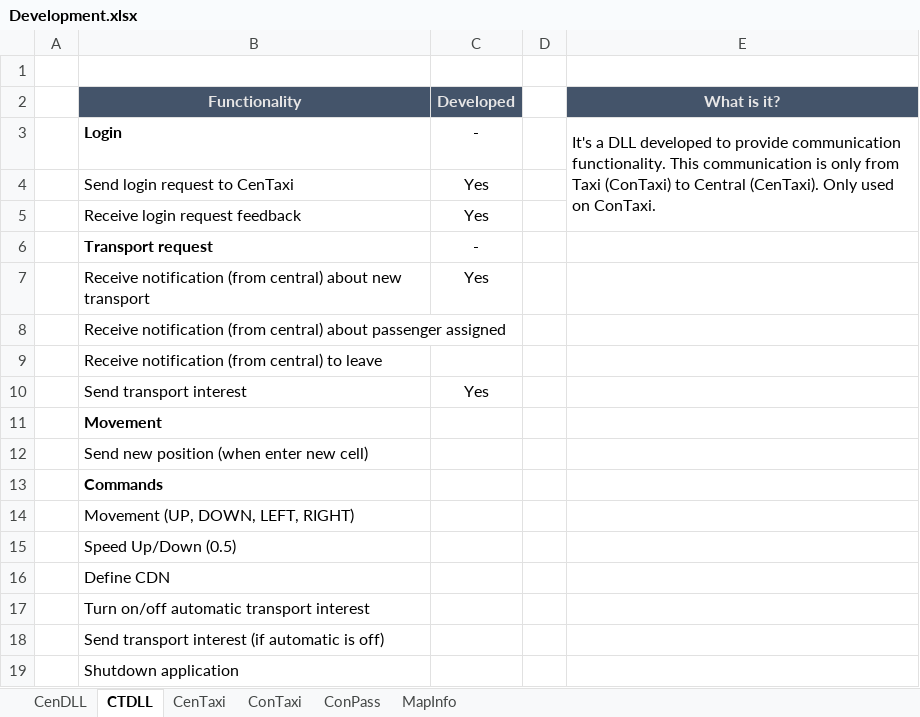
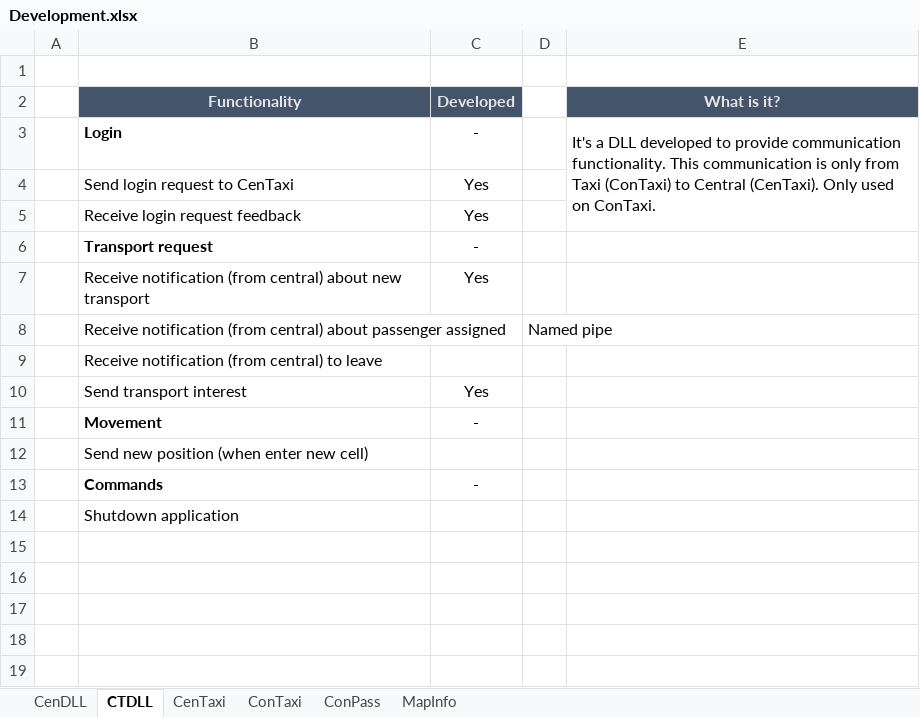
Before and after one commit to Jukodo/SOTaxi, an Excel workbook: Development.xlsx, sheet CTDLL, drawn as a sheet; values as stored, in another font and other column widths than the file's, no borders; conditional formats not drawn; the diff names each change by its address in the sheet, - before the commit and + after, or states it on an @@ line.

```diff
--- a/Development.xlsx (sheet CTDLL)
+++ b/Development.xlsx (sheet CTDLL)
-D8: (empty)
+D8: Named pipe
-C11 (Developed): (empty)
+C11 (Developed): -
-C13 (Developed): (empty)
+C13 (Developed): -
-row 14:  | Movement (UP, DOWN, LEFT, RIGHT)
-row 15:  | Speed Up/Down (0.5)
-row 16:  | Define CDN
-row 17:  | Turn on/off automatic transport interest
-row 18:  | Send transport interest (if automatic is off)
```
Also changed, not shown: sheet ConTaxi, sheet CenTaxi, 15 other files.
